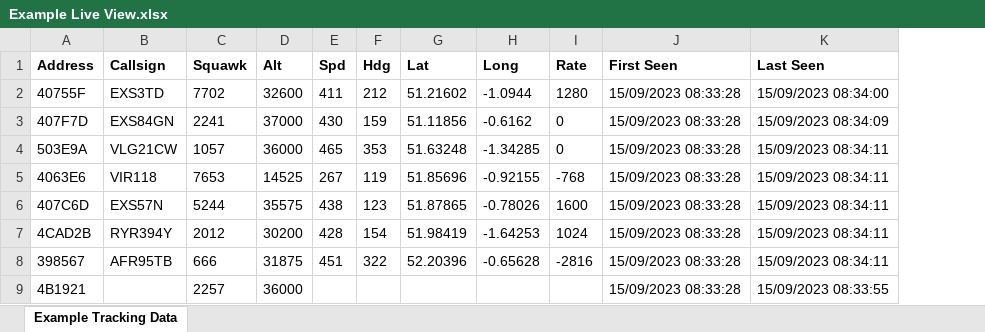
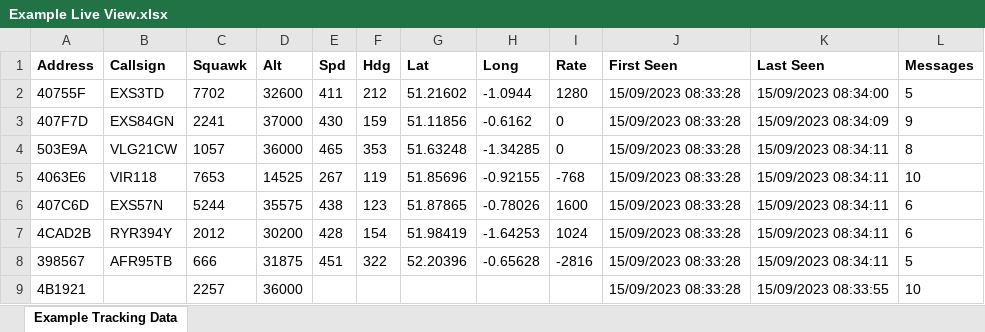
Before and after one commit to davewalker5/ADS-B-BaseStationReader, an Excel workbook: wireframes/Example Live View.xlsx, sheet Example Tracking Data, drawn as a sheet; only a part is shown; values as stored, in another font and other column widths than the file's, no borders; the diff names each change by its address in the sheet, - before the commit and + after, or states it on an @@ line.

Commit message:
Updated wireframes for Message count

```diff
--- a/wireframes/Example Live View.xlsx (sheet Example Tracking Data)
+++ b/wireframes/Example Live View.xlsx (sheet Example Tracking Data)
+column L (Messages), rows 2-9: 5 | 9 | 8 | 10 | 6 | 6 | 5 | 10
```
Also changed, not shown: wireframes/Example Database Search.xlsx, wireframes/Example Tracking Data.xlsx, 4 other files.
